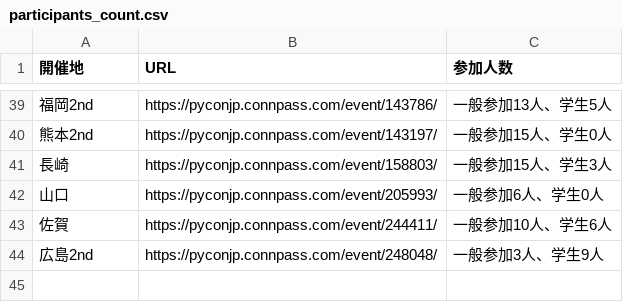
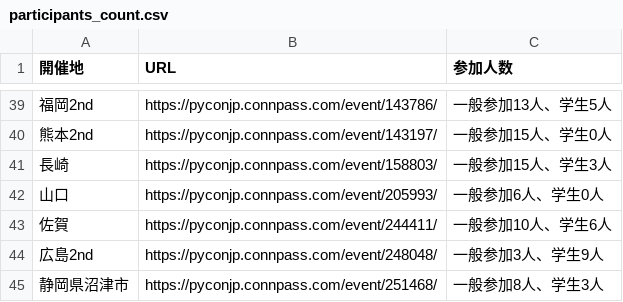
Before and after one commit to pyconjp/pycamp.landing_page, a CSV file: source/sections/participants_count.csv, drawn as a sheet; only a part is shown, gaps mark what is left out; the diff names each change by its address in the sheet, - before the commit and + after, or states it on an @@ line.

Commit message:
Add pycamp shizuoka-ken numazu-shi

```diff
--- a/source/sections/participants_count.csv
+++ b/source/sections/participants_count.csv
+row 45: 静岡県沼津市 | https://pyconjp.connpass.com/event/251468/ | 一般参加8人、学生3人
```
